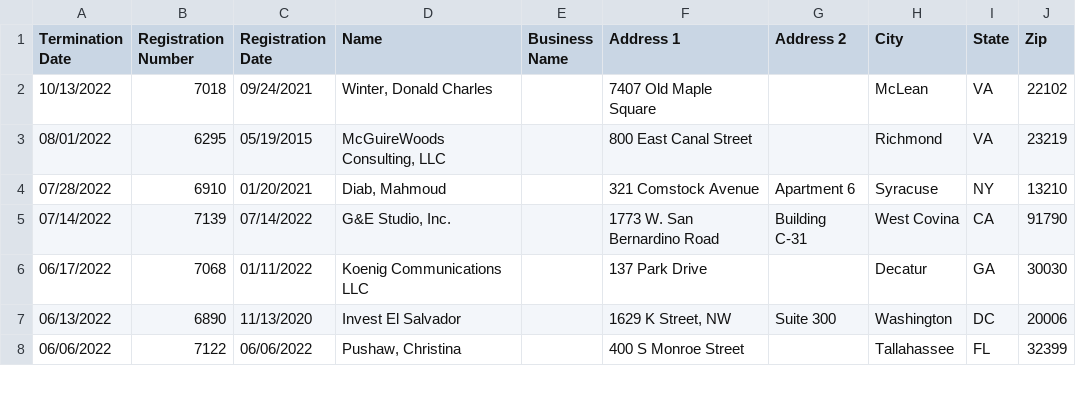
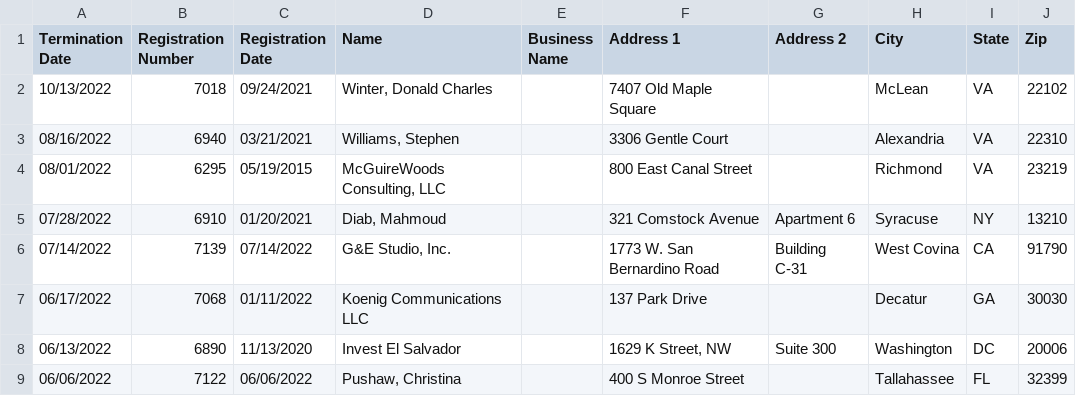
Before and after one commit to markschaver/FARA-Terminated, a CSV file: data.csv, drawn as a sheet; only a part is shown; the diff names each change by its address in the sheet, - before the commit and + after, or states it on an @@ line.

Commit message:
Flat: latest data (2022-09-23T08:25:08.754Z) {   "date": "2022-09-23T08:25:08.754Z",   "files": [     {       "name": "data.csv",       "deltaBytes": 6222,       "source": "https://efile.fara.gov/api/v1/Registrants/csv/Terminated"     }   ] }

```diff
--- a/data.csv
+++ b/data.csv
+row 3: 08/16/2022 | 6940 | 03/21/2021 | Williams, Stephen |  | 3306 Gentle Court |  | Alexandria | VA | 22310
```
